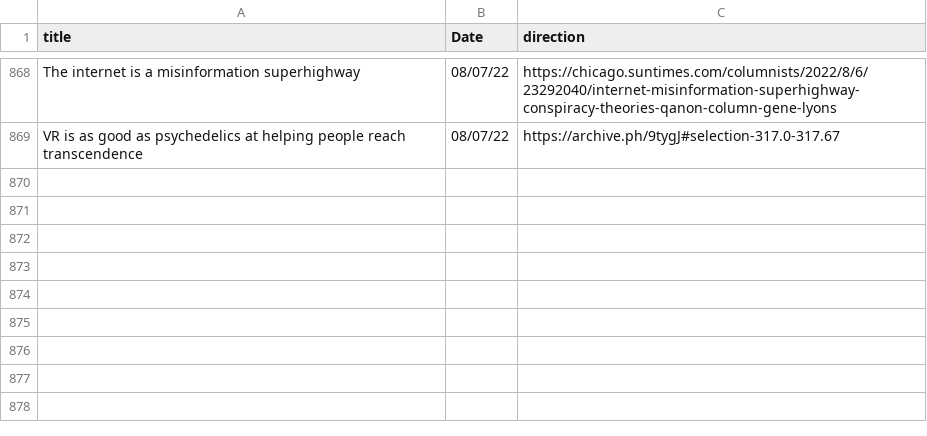
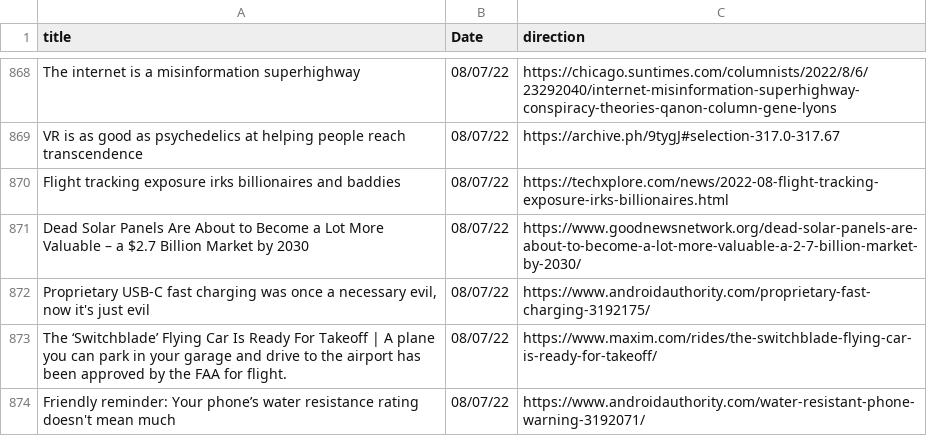
Before and after one commit to jesusyanez/Reddit-scraper-to-html-table, a CSV file: data/techline_data.csv, drawn as a sheet; only a part is shown, gaps mark what is left out; the diff names each change by its address in the sheet, - before the commit and + after, or states it on an @@ line.

```diff
--- a/data/techline_data.csv
+++ b/data/techline_data.csv
+row 870: Flight tracking exposure irks billionaires and baddies | 08/07/22 | https://techxplore.com/news/2022-08-flight-tracking-exposure-irks-billionaires.html
+row 871: Dead Solar Panels Are About to Become a Lot More Valuable – a $2.7 Billion Market by 2030 | 08/07/22 | https://www.goodnewsnetwork.org/dead-solar-panels-are-about-to-become-a-lot-more-valuable-a-2-7-billion-market-by-2030/
+row 872: Proprietary USB-C fast charging was once a necessary evil, now it's just evil | 08/07/22 | https://www.androidauthority.com/proprietary-fast-charging-3192175/
+row 873: The ‘Switchblade’ Flying Car Is Ready For Takeoff | A plane you can park in your garage and drive to the airport has been approved by the FAA for flight. | 08/07/22 | https://www.maxim.com/rides/the-switchblade-flying-car-is-ready-for-takeoff/
+row 874: Friendly reminder: Your phone’s water resistance rating doesn't mean much | 08/07/22 | https://www.androidauthority.com/water-resistant-phone-warning-3192071/
```
Also changed, not shown: data/reddit_submissions.csv.
